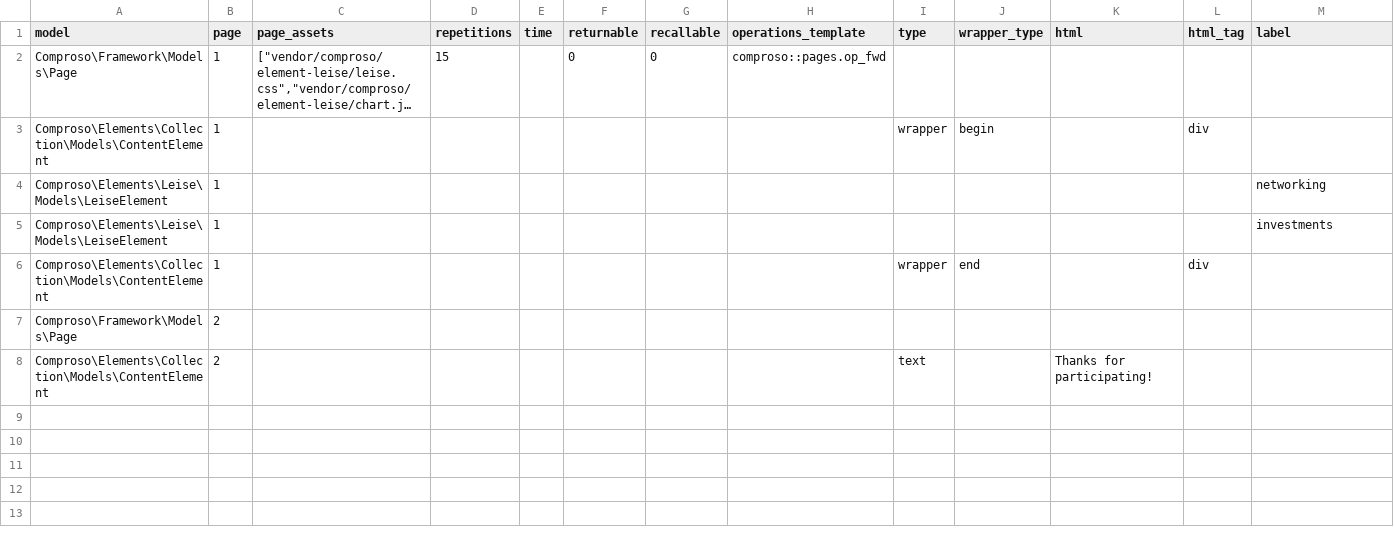
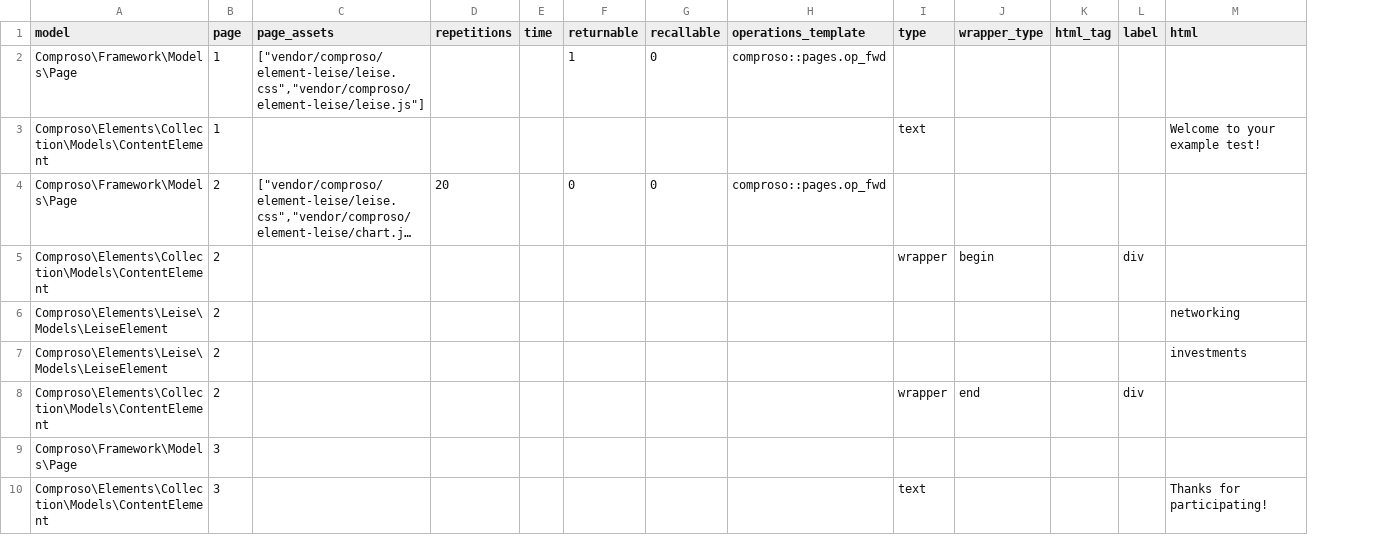
Before and after one commit to comproso/laboratory, a CSV file: storage/app/comproso/data-example.csv, drawn as a sheet; only a part is shown; long unchanged cells end in …; removed rows and columns are numbered as before the commit, all else as after; rows hold the shown columns only; the diff names each change by its address in the sheet, - before the commit and + after, or states it on an @@ line.

Commit message:
update example item

```diff
--- a/storage/app/comproso/data-example.csv
+++ b/storage/app/comproso/data-example.csv
-column K (html), row 8: Thanks for participating!
+column L (label), rows 5-8: div |  |  | div
-M1: label
+M1: html
+row 2: Comproso\Framework\Models\Page | 1 | ["vendor/comproso/element-leise/leise.css","vendor/comproso/element-leise/leise.js"] |  |  | 1 | 0 | comproso::pages.op_fwd
+row 3: Comproso\Elements\Collection\Models\ContentElement | 1 |  |  |  |  |  |  | text |  |  |  | Welcome to your example test!
-B4:B8 (page): 1
+B4:B8 (page): 2
-D4 (repetitions): 15
+D4 (repetitions): 20
-K5 (html_tag): div
+K5 (html_tag): (empty)
-K8 (html_tag): div
+K8 (html_tag): (empty)
-B9:B10 (page): 2
+B9:B10 (page): 3
-M10 (html): (empty)
+M10 (html): Thanks for participating!
```
